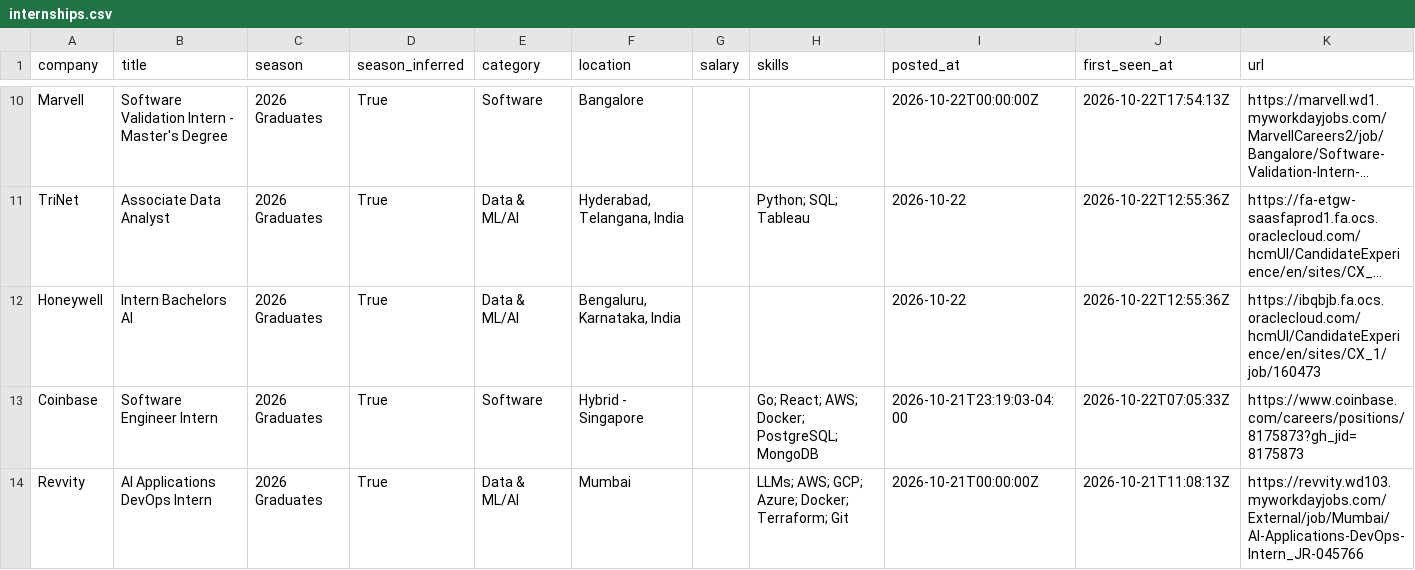
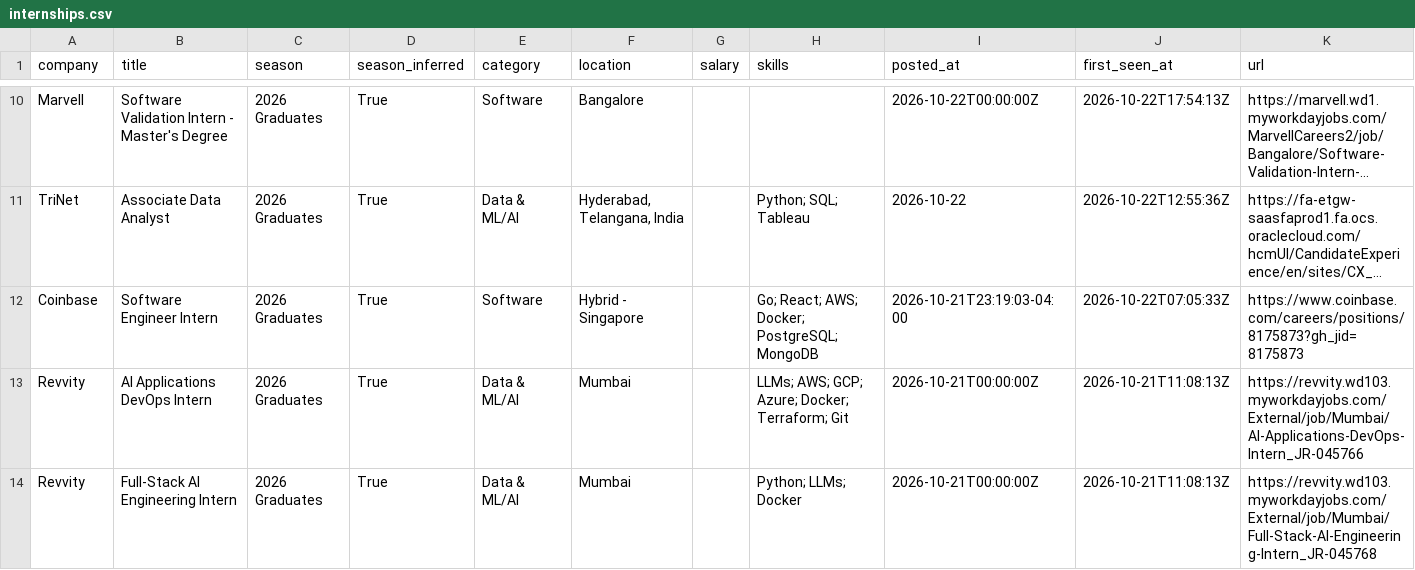
Before and after one commit to Smeerdev/Job-finder-agent, a CSV file: data/internships.csv, drawn as a sheet; only a part is shown, gaps mark what is left out; the shorter side is filled out with more unchanged rows; long unchanged cells end in …; the diff names each change by its address in the sheet, - before the commit and + after, or states it on an @@ line.

Commit message:
chore: update internships (2026-10-23 22:55 UTC)

```diff
--- a/data/internships.csv
+++ b/data/internships.csv
-row 12: Honeywell | Intern Bachelors AI | 2026 Graduates | True | Data & ML/AI | Bengaluru, Karnataka, India |  |  | 2026-10-22 | 2026-10-22T12:55:36Z | https://ibqbjb.fa.ocs.oraclecloud.com/hcmUI/CandidateExperience/en/sites/CX_1/job/160473
```
Also changed, not shown: 11 other files.
